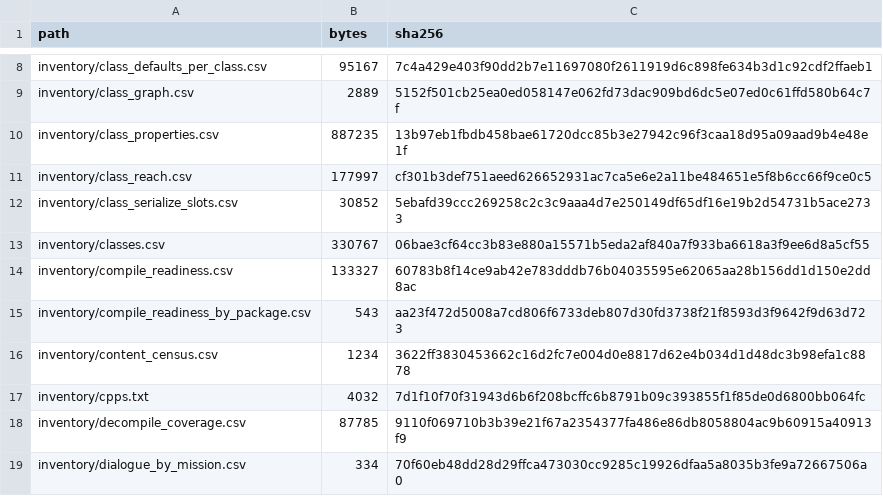
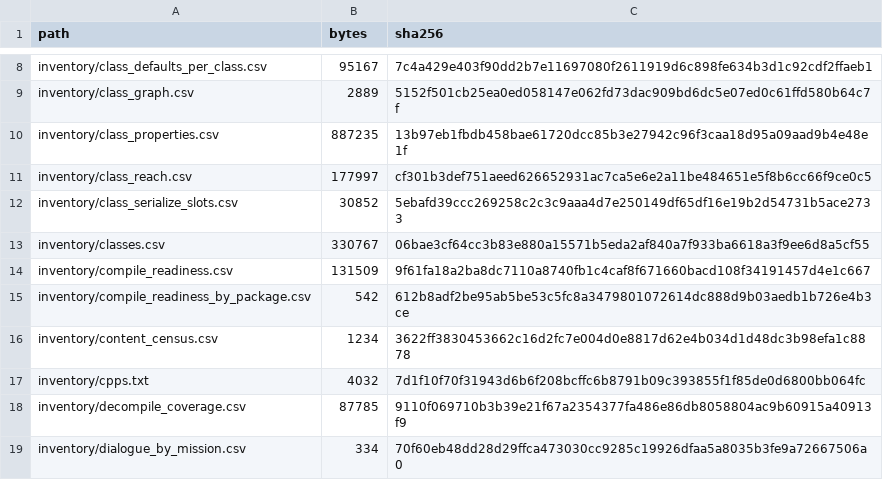
Before and after one commit to jkoehler11/stargate-alliance-decomp, a CSV file: inventory/artifact_hashes.csv, drawn as a sheet; only a part is shown, gaps mark what is left out.

```diff
--- a/inventory/artifact_hashes.csv
+++ b/inventory/artifact_hashes.csv
@@ -13,4 +13,4 @@ inventory/class_serialize_slots.csv,30852,5ebafd39ccc269258c2c3c9aaa4d7e250149df
 inventory/classes.csv,330767,06bae3cf64cc3b83e880a15571b5eda2af840a7f933ba6618a3f9ee6d8a5cf55
-inventory/compile_readiness.csv,133327,60783b8f14ce9ab42e783dddb76b04035595e62065aa28b156dd1d150e2dd8ac
-inventory/compile_readiness_by_package.csv,543,aa23f472d5008a7cd806f6733deb807d30fd3738f21f8593d3f9642f9d63d723
+inventory/compile_readiness.csv,131509,9f61fa18a2ba8dc7110a8740fb1c4caf8f671660bacd108f34191457d4e1c667
+inventory/compile_readiness_by_package.csv,542,612b8adf2be95ab5be53c5fc8a3479801072614dc888d9b03aedb1b726e4b3ce
 inventory/content_census.csv,1234,3622ff3830453662c16d2fc7e004d0e8817d62e4b034d1d48dc3b98efa1c8878
```
Also changed, not shown: inventory/compile_readiness.csv, inventory/compile_readiness_by_package.csv, 3 other files.
